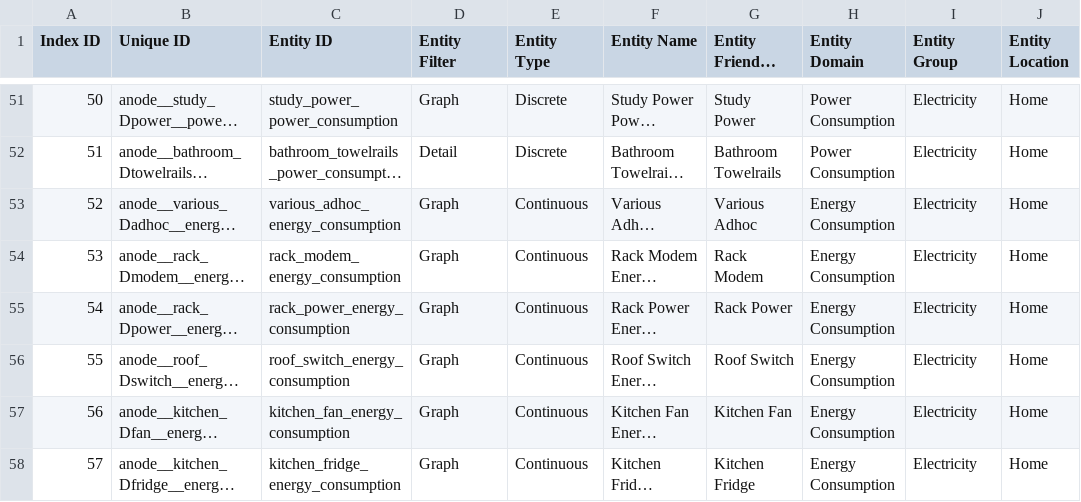
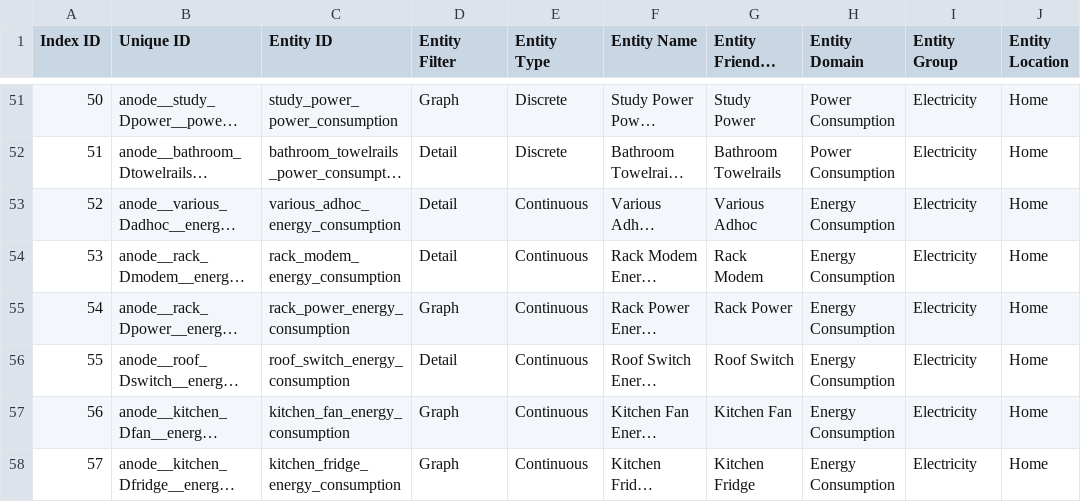
Before and after one commit to ggear/asystem, a CSV file: macmini-liz/anode/src/main/resources/metadata/sensor.csv, drawn as a sheet; only a part is shown, gaps mark what is left out; long unchanged cells end in …; the diff names each change by its address in the sheet, - before the commit and + after, or states it on an @@ line.

```diff
--- a/macmini-liz/anode/src/main/resources/metadata/sensor.csv
+++ b/macmini-liz/anode/src/main/resources/metadata/sensor.csv
-D53:D54 (Entity Filter): Graph
+D53:D54 (Entity Filter): Detail
-D56 (Entity Filter): Graph
+D56 (Entity Filter): Detail
```
Also changed, not shown: 3 other files.
